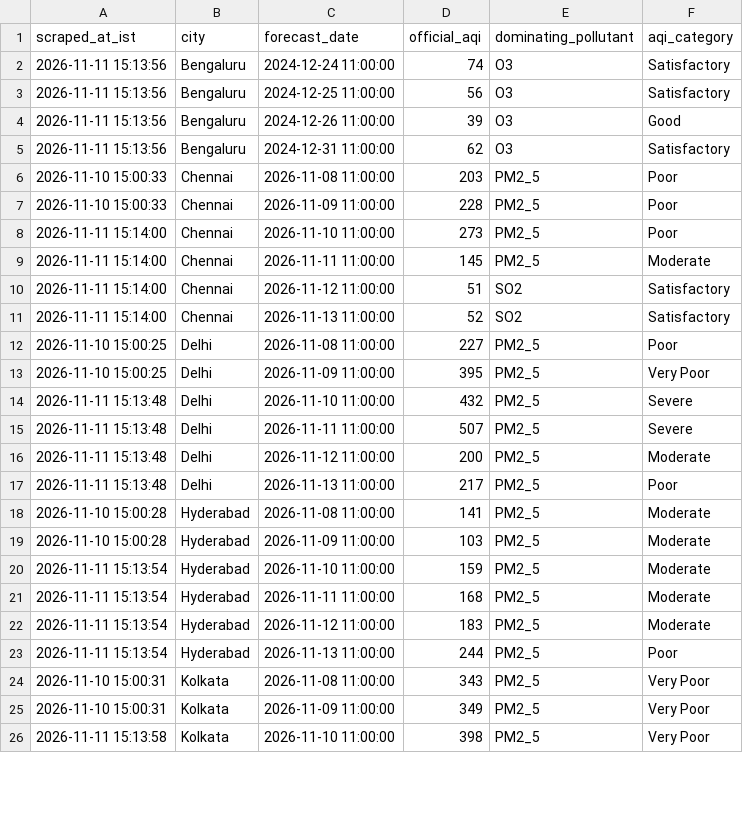
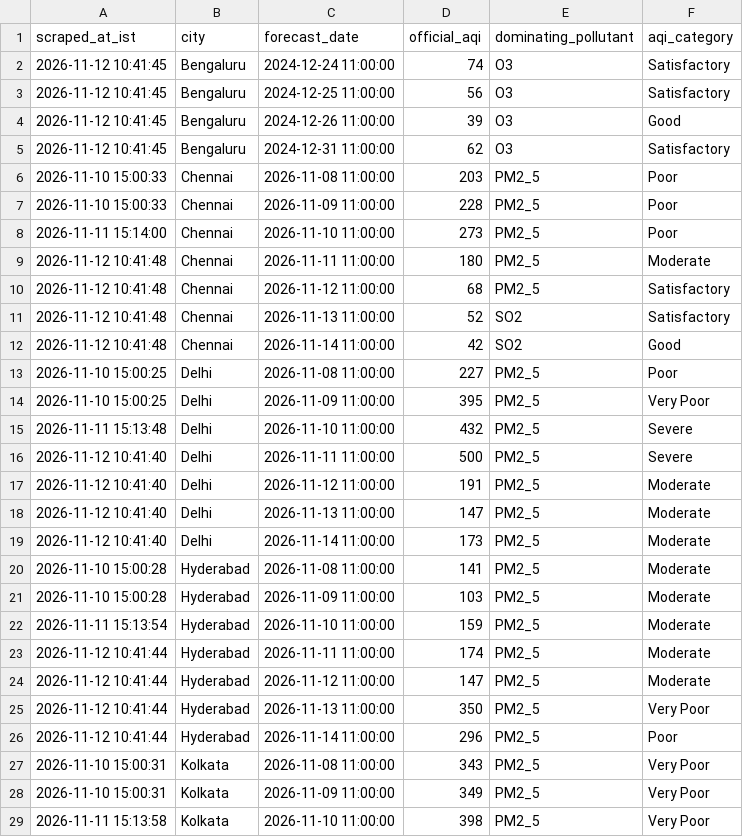
Before and after one commit to mrafiuddin50/imd-metro-aqi-forecast, a CSV file: data/daily_official_aqi_summary.csv, drawn as a sheet; only a part is shown; the diff covers the shown part only.

```diff
--- a/data/daily_official_aqi_summary.csv
+++ b/data/daily_official_aqi_summary.csv
@@ -1,6 +1,6 @@
 scraped_at_ist,city,forecast_date,official_aqi,dominating_pollutant,aqi_category
-2026-11-11 15:13:56,Bengaluru,2024-12-24 11:00:00,74,O3,Satisfactory
-2026-11-11 15:13:56,Bengaluru,2024-12-25 11:00:00,56,O3,Satisfactory
-2026-11-11 15:13:56,Bengaluru,2024-12-26 11:00:00,39,O3,Good
-2026-11-11 15:13:56,Bengaluru,2024-12-31 11:00:00,62,O3,Satisfactory
+2026-11-12 10:41:45,Bengaluru,2024-12-24 11:00:00,74,O3,Satisfactory
+2026-11-12 10:41:45,Bengaluru,2024-12-25 11:00:00,56,O3,Satisfactory
+2026-11-12 10:41:45,Bengaluru,2024-12-26 11:00:00,39,O3,Good
+2026-11-12 10:41:45,Bengaluru,2024-12-31 11:00:00,62,O3,Satisfactory
 2026-11-10 15:00:33,Chennai,2026-11-08 11:00:00,203,PM2_5,Poor
@@ -8,5 +8,6 @@ scraped_at_ist,city,forecast_date,official_aqi,dominating_pollutant,aqi_category
 2026-11-11 15:14:00,Chennai,2026-11-10 11:00:00,273,PM2_5,Poor
-2026-11-11 15:14:00,Chennai,2026-11-11 11:00:00,145,PM2_5,Moderate
-2026-11-11 15:14:00,Chennai,2026-11-12 11:00:00,51,SO2,Satisfactory
-2026-11-11 15:14:00,Chennai,2026-11-13 11:00:00,52,SO2,Satisfactory
+2026-11-12 10:41:48,Chennai,2026-11-11 11:00:00,180,PM2_5,Moderate
+2026-11-12 10:41:48,Chennai,2026-11-12 11:00:00,68,PM2_5,Satisfactory
+2026-11-12 10:41:48,Chennai,2026-11-13 11:00:00,52,SO2,Satisfactory
+2026-11-12 10:41:48,Chennai,2026-11-14 11:00:00,42,SO2,Good
 2026-11-10 15:00:25,Delhi,2026-11-08 11:00:00,227,PM2_5,Poor
@@ -14,5 +15,6 @@ scraped_at_ist,city,forecast_date,official_aqi,dominating_pollutant,aqi_category
 2026-11-11 15:13:48,Delhi,2026-11-10 11:00:00,432,PM2_5,Severe
-2026-11-11 15:13:48,Delhi,2026-11-11 11:00:00,507,PM2_5,Severe
-2026-11-11 15:13:48,Delhi,2026-11-12 11:00:00,200,PM2_5,Moderate
-2026-11-11 15:13:48,Delhi,2026-11-13 11:00:00,217,PM2_5,Poor
+2026-11-12 10:41:40,Delhi,2026-11-11 11:00:00,500,PM2_5,Severe
+2026-11-12 10:41:40,Delhi,2026-11-12 11:00:00,191,PM2_5,Moderate
+2026-11-12 10:41:40,Delhi,2026-11-13 11:00:00,147,PM2_5,Moderate
+2026-11-12 10:41:40,Delhi,2026-11-14 11:00:00,173,PM2_5,Moderate
 2026-11-10 15:00:28,Hyderabad,2026-11-08 11:00:00,141,PM2_5,Moderate
@@ -20,5 +22,6 @@ scraped_at_ist,city,forecast_date,official_aqi,dominating_pollutant,aqi_category
 2026-11-11 15:13:54,Hyderabad,2026-11-10 11:00:00,159,PM2_5,Moderate
-2026-11-11 15:13:54,Hyderabad,2026-11-11 11:00:00,168,PM2_5,Moderate
-2026-11-11 15:13:54,Hyderabad,2026-11-12 11:00:00,183,PM2_5,Moderate
-2026-11-11 15:13:54,Hyderabad,2026-11-13 11:00:00,244,PM2_5,Poor
+2026-11-12 10:41:44,Hyderabad,2026-11-11 11:00:00,174,PM2_5,Moderate
+2026-11-12 10:41:44,Hyderabad,2026-11-12 11:00:00,147,PM2_5,Moderate
+2026-11-12 10:41:44,Hyderabad,2026-11-13 11:00:00,350,PM2_5,Very Poor
+2026-11-12 10:41:44,Hyderabad,2026-11-14 11:00:00,296,PM2_5,Poor
 2026-11-10 15:00:31,Kolkata,2026-11-08 11:00:00,343,PM2_5,Very Poor
```
Also changed, not shown: 2 added rows and 12 edited cells elsewhere in this file, data/cities/chennai_hourly.csv, data/cities/delhi_hourly.csv, 8 other files.
